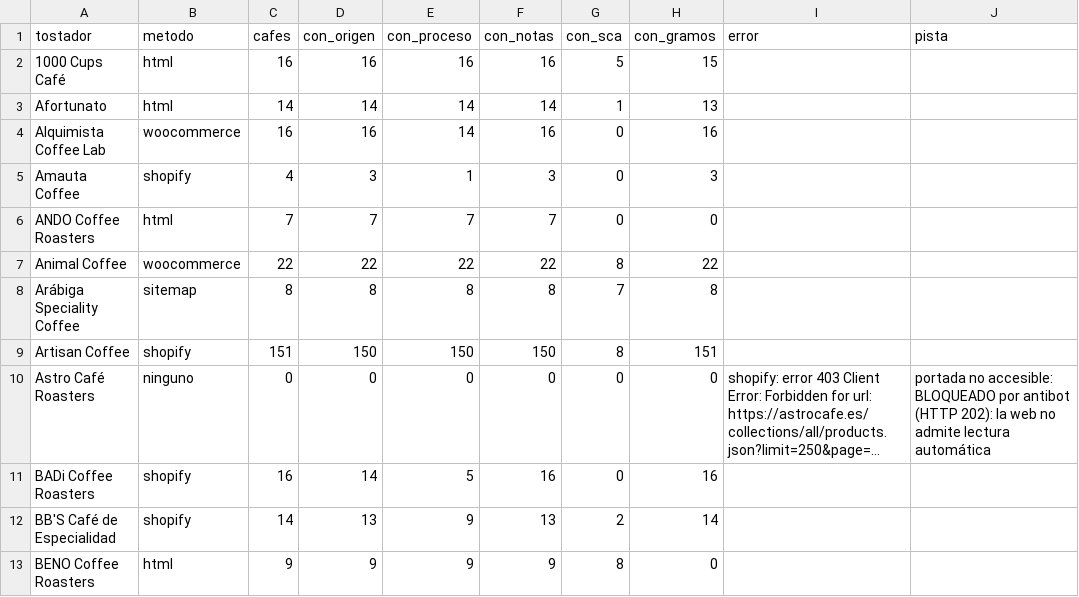
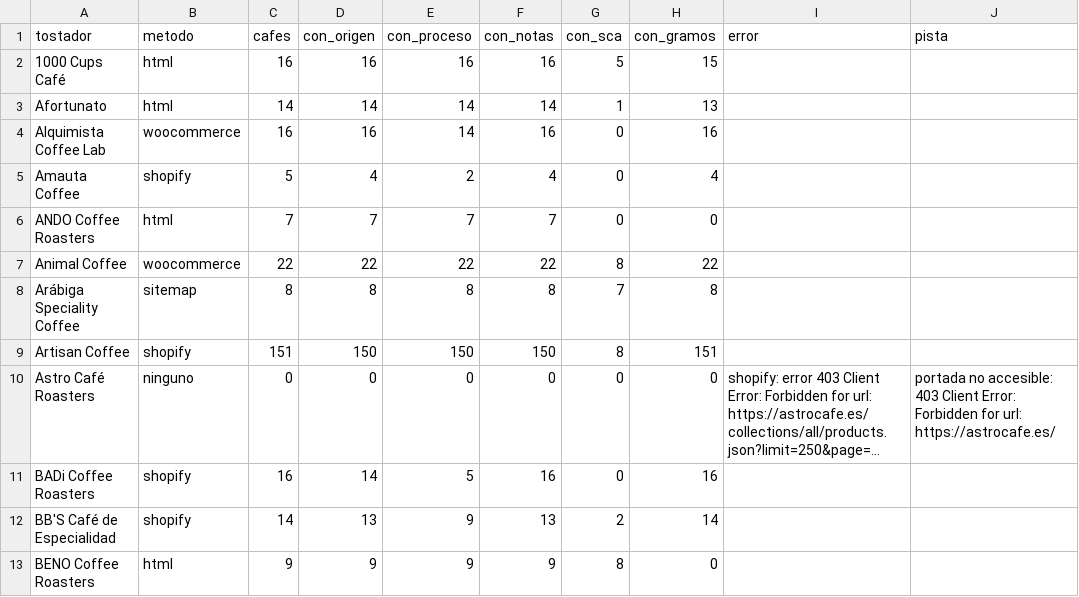
Before and after one commit to cafeteros2026/cafedeespecialidad, a CSV file: informe.csv, drawn as a sheet; only a part is shown; long unchanged cells end in …; the diff covers the shown part only; the diff names each change by its address in the sheet, - before the commit and + after, or states it on an @@ line.

```diff
--- a/informe.csv
+++ b/informe.csv
-C5 (cafes): 4
+C5 (cafes): 5
-D5 (con_origen): 3
+D5 (con_origen): 4
-E5 (con_proceso): 1
+E5 (con_proceso): 2
-F5 (con_notas): 3
+F5 (con_notas): 4
-H5 (con_gramos): 3
+H5 (con_gramos): 4
-J10 (pista): …no accesible: BLOQUEADO por antibot (HTTP 202): la web no admite lectura automática
+J10 (pista): …no accesible: 403 Client Error: Forbidden for url: https://astrocafe.es/
```
Also changed, not shown: 61 edited cells elsewhere in this file, 4 other files.
